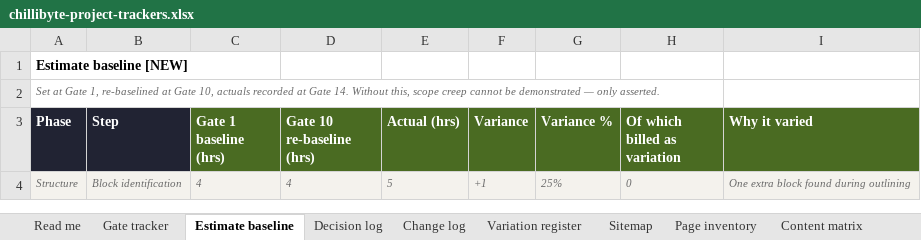
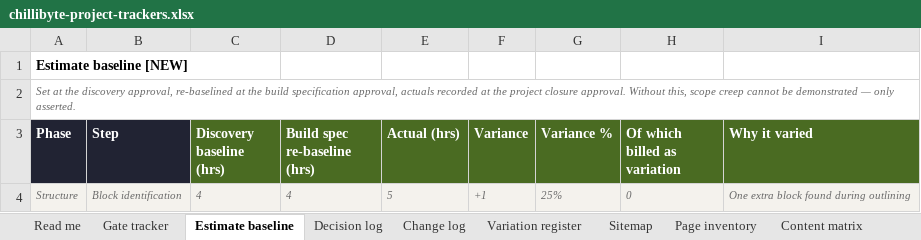
Before and after one commit to ChillibyteUK/cbdocs-process, an Excel workbook: templates/xlsx/chillibyte-project-trackers.xlsx, sheet Estimate baseline, drawn as a sheet; values as stored, in another font and other column widths than the file's, no borders; the diff names each change by its address in the sheet, - before the commit and + after, or states it on an @@ line.

```diff
--- a/templates/xlsx/chillibyte-project-trackers.xlsx (sheet Estimate baseline)
+++ b/templates/xlsx/chillibyte-project-trackers.xlsx (sheet Estimate baseline)
-A2 (Phase): Set at Gate 1, re-baselined at Gate 10, actuals recorded at Gate 14. Without this,…
+A2 (Phase): Set at the discovery approval, re-baselined at the build specification approval, actuals recorded at the project closure approval. Without this,…
-C3: Gate 1 baseline (hrs)
+C3: Discovery baseline (hrs)
-D3: Gate 10 re-baseline (hrs)
+D3: Build spec re-baseline (hrs)
```
Also changed, not shown: sheet Launch, sheet Gate tracker, sheet QA, sheet Decision log, sheet Sitemap, sheet Block inventory, 26 other files.
